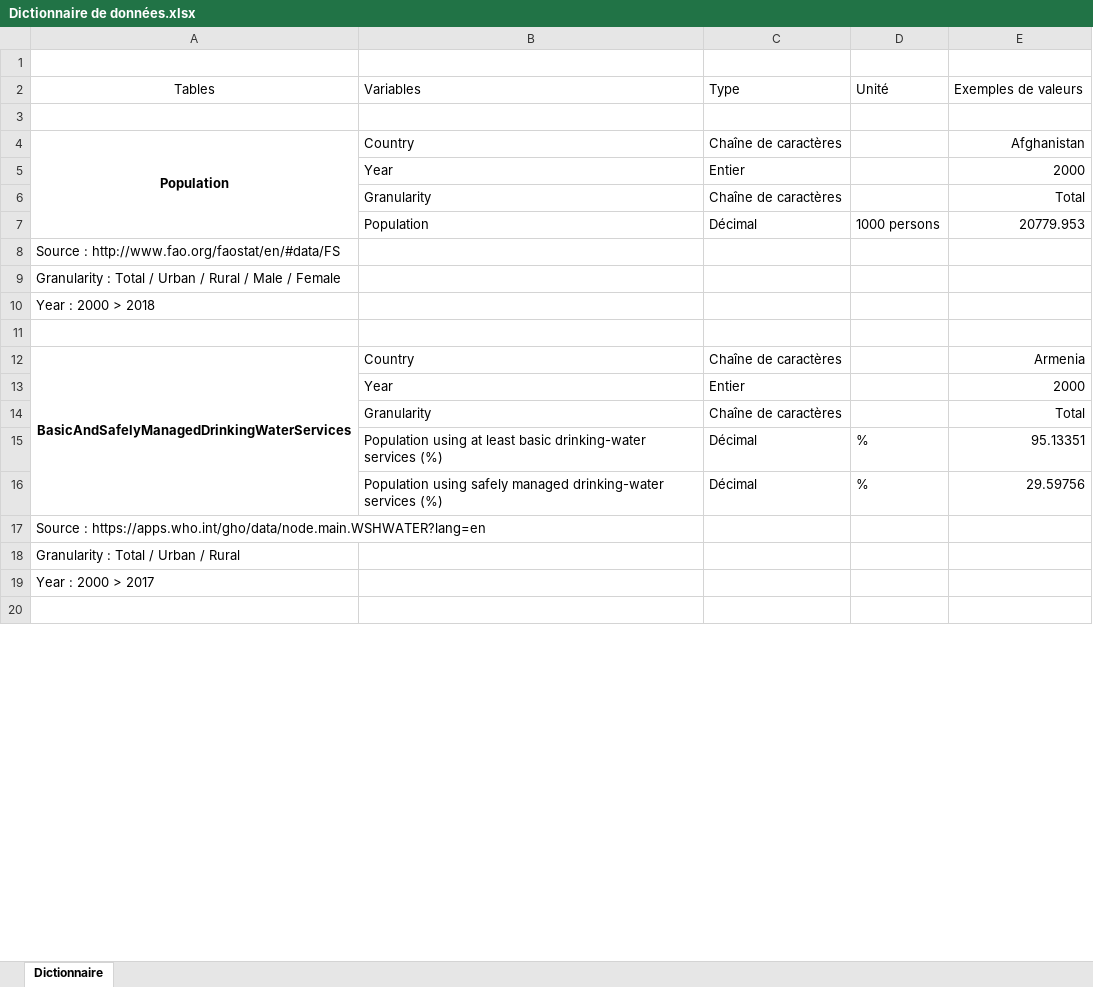
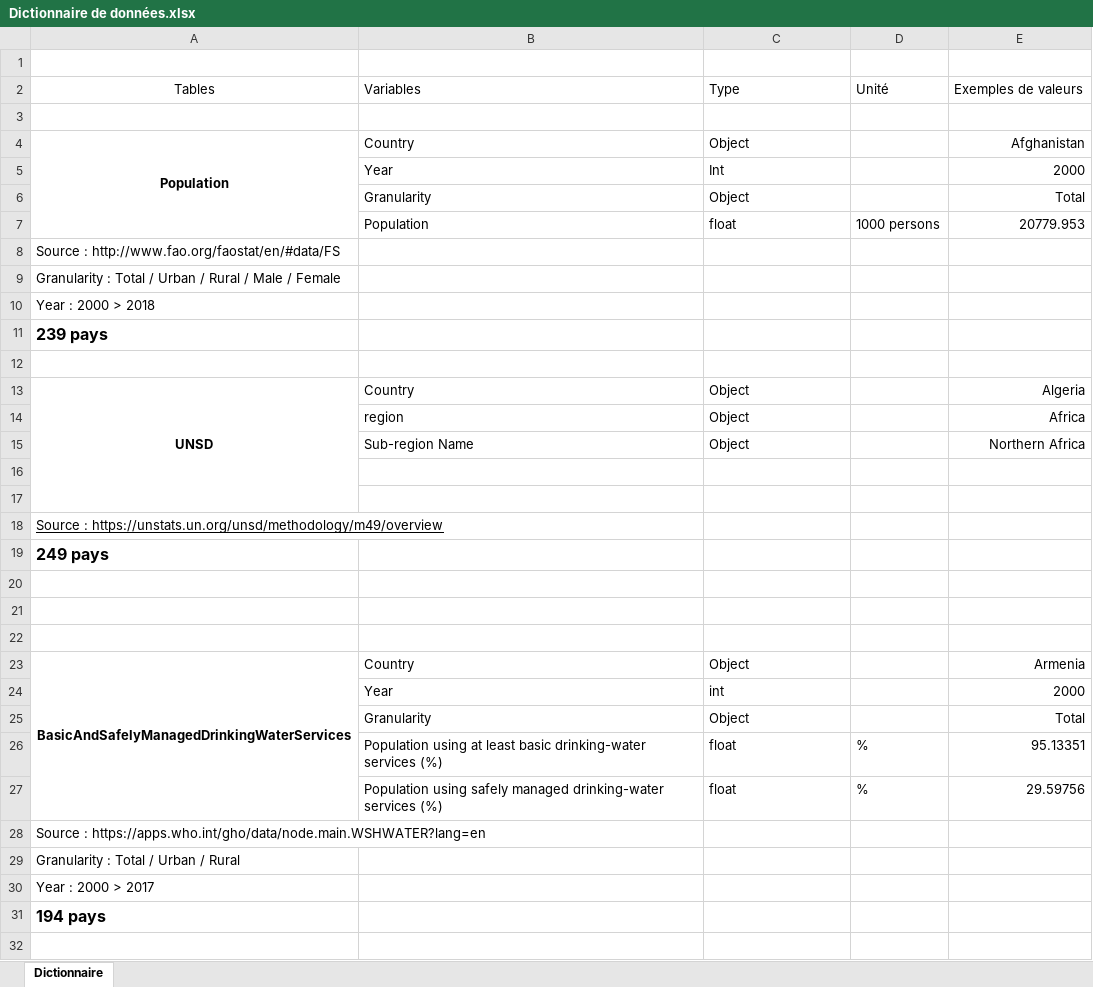
Before and after one commit to vgrall/Projet_8_Etude_sur_eau, an Excel workbook: Dictionnaire de données.xlsx, sheet Dictionnaire, drawn as a sheet; only a part is shown; values as stored, in another font and other column widths than the file's, no borders; charts and pictures not drawn; addresses are those after the commit; the diff covers the shown part only; the diff names each change by its address in the sheet, - before the commit and + after, or states it on an @@ line.

```diff
--- a/Dictionnaire de données.xlsx (sheet Dictionnaire)
+++ b/Dictionnaire de données.xlsx (sheet Dictionnaire)
-C4: Chaîne de caractères
+C4: Object
-C5: Entier
+C5: Int
-C6: Chaîne de caractères
+C6: Object
-C7: Décimal
+C7: float
+row 11: 239 pays
+row 13: UNSD | Country | Object |  | Algeria
+row 14:  | region | Object |  | Africa
+row 15:  | Sub-region Name | Object |  | Northern Africa
+row 16: (empty)
+row 17: (empty)
+row 18: Source : https://unstats.un.org/unsd/methodology/m49/overview
+row 19: 249 pays
+row 20: (empty)
+row 21: (empty)
+row 22: (empty)
-C23: Chaîne de caractères
+C23: Object
-C24: Entier
+C24: int
-C25: Chaîne de caractères
+C25: Object
-C26:C27: Décimal
+C26:C27: float
+row 31: 194 pays
```
Also changed, not shown: 2 added rows and 9 edited cells elsewhere in this sheet, 25 other files.
